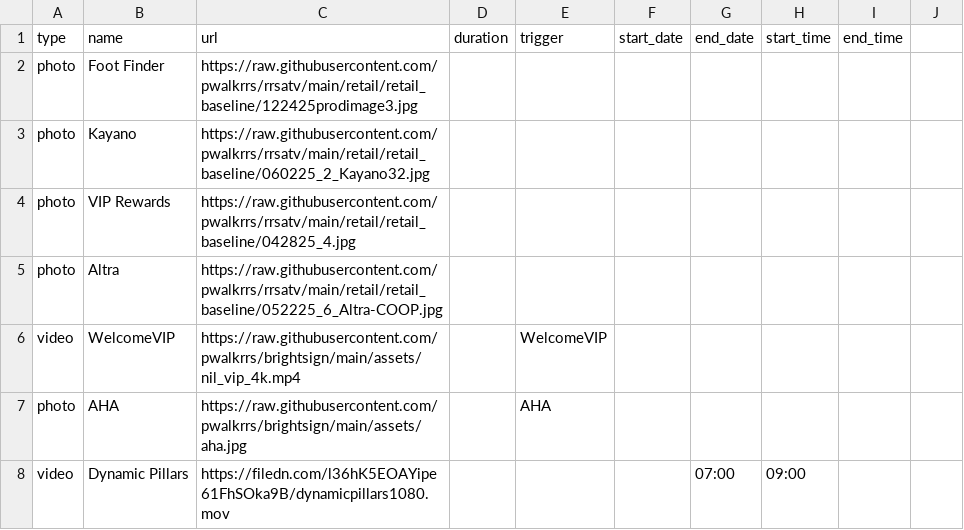
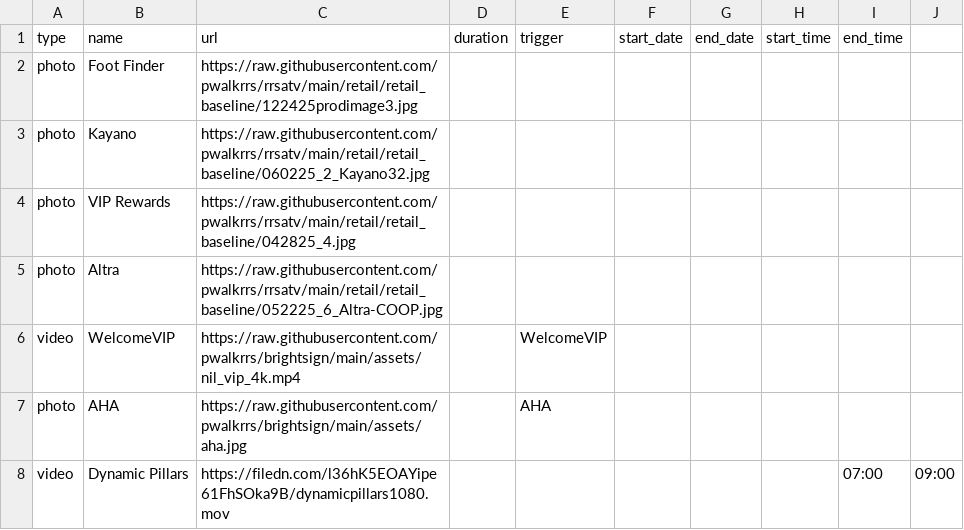
Before and after one commit to pwalkrrs/brightsign, a CSV file: csvs/timetest.csv, drawn as a sheet.

Commit message:
Update timetest.csv

```diff
--- a/csvs/timetest.csv
+++ b/csvs/timetest.csv
@@ -7,2 +7,2 @@ video,WelcomeVIP,https://raw.githubusercontent.com/pwalkrrs/brightsign/main/asse
 photo,AHA,https://raw.githubusercontent.com/pwalkrrs/brightsign/main/assets/aha.jpg,,AHA,,,,
-video,Dynamic Pillars,https://filedn.com/l36hK5EOAYipe61FhSOka9B/dynamicpillars1080.mov,,,,07:00,09:00
+video,Dynamic Pillars,https://filedn.com/l36hK5EOAYipe61FhSOka9B/dynamicpillars1080.mov,,,,,,07:00,09:00
```
